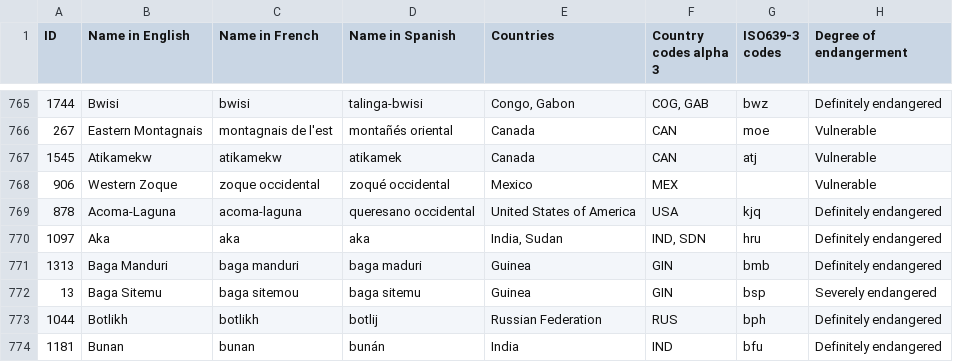
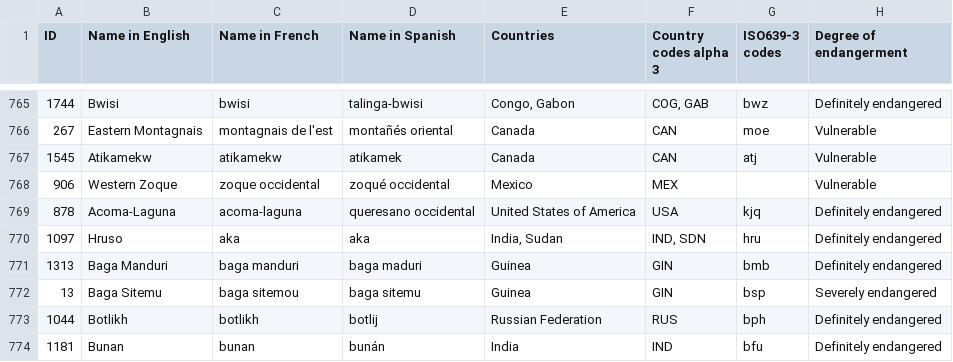
Before and after one commit to mtzig/cs257, a CSV file: webapp/raw_data/data.csv, drawn as a sheet; only a part is shown, gaps mark what is left out; the diff covers the shown part only; the diff names each change by its address in the sheet, - before the commit and + after, or states it on an @@ line.

Commit message:
alter raw data

```diff
--- a/webapp/raw_data/data.csv
+++ b/webapp/raw_data/data.csv
-B770 (Name in English): Aka
+B770 (Name in English): Hruso
```
Also changed, not shown: 2 removed rows and 4 edited cells elsewhere in this file, webapp/raw_data/countries.csv, webapp/raw_data/languages.csv, 1 other file.
